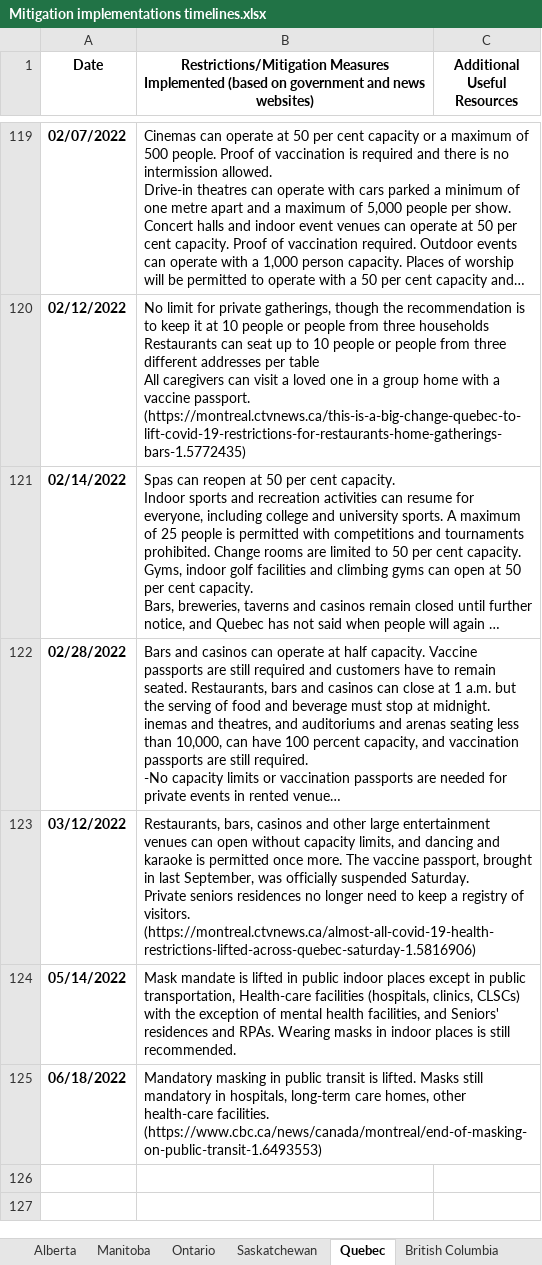
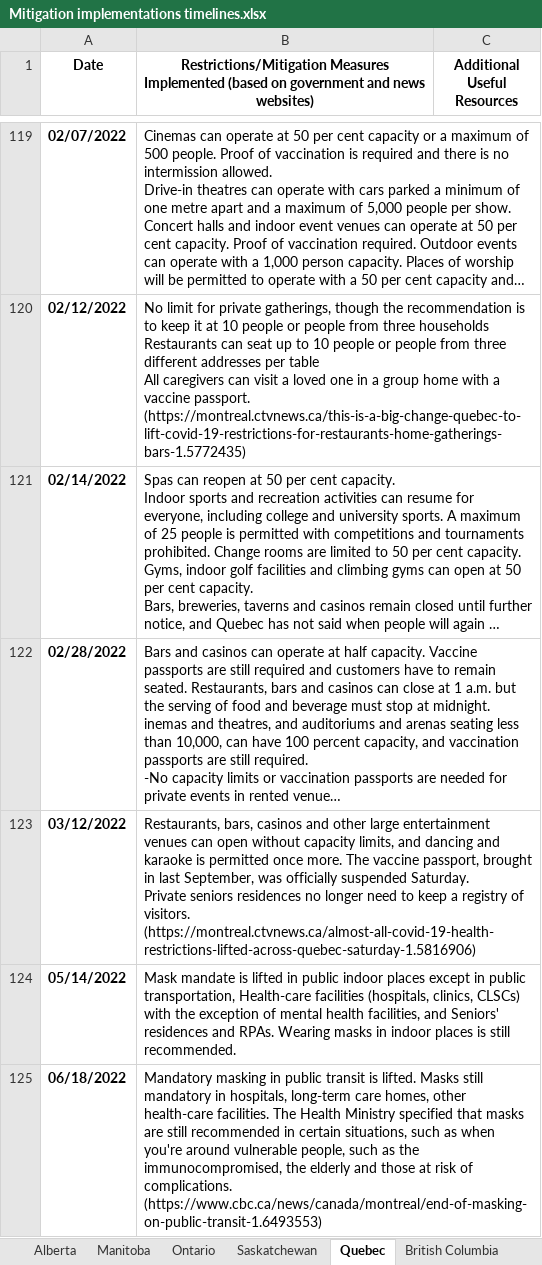
Before and after one commit to ddick8/Covid-19-Policy-Response-Canadian-tracker, an Excel workbook: Data Archive/Mitigation implementations timelines.xlsx, sheet Quebec, drawn as a sheet; only a part is shown, gaps mark what is left out; long unchanged cells end in …; values as stored, in another font and other column widths than the file's, no borders; the diff names each change by its address in the sheet, - before the commit and + after, or states it on an @@ line.

```diff
--- a/Data Archive/Mitigation implementations timelines.xlsx (sheet Quebec)
+++ b/Data Archive/Mitigation implementations timelines.xlsx (sheet Quebec)
-B125: …health-care facilities. (https://www.cbc.ca/news/canada/montreal/end-of-masking-on-public-transit-1.6493553)
+B125: …health-care facilities. The Health Ministry specified that masks are still recommended in certain situations, such as when you're around vulnerable people, such as the immunocompromised, the elderly and those at risk of complications. (https://www.cbc.ca/news/canada/montreal/end-of-masking-on-public-transit-1.6493553)
```
Also changed, not shown: sheet Saskatchewan, sheet Nunavut, sheet Newfoundland & Labrador, sheet Alberta, sheet New Brunswick, sheet Manitoba, 1 more sheet.
